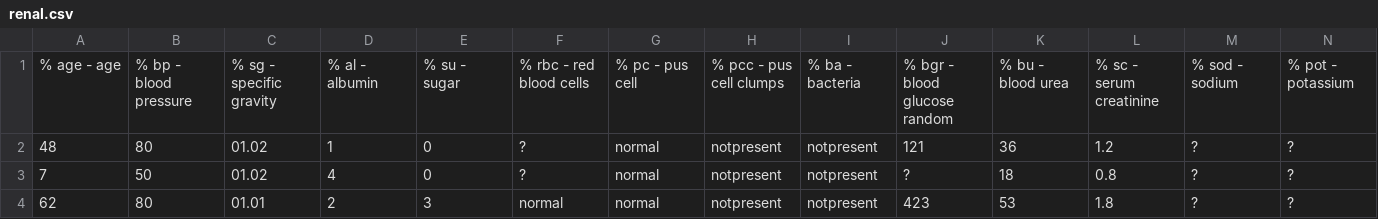
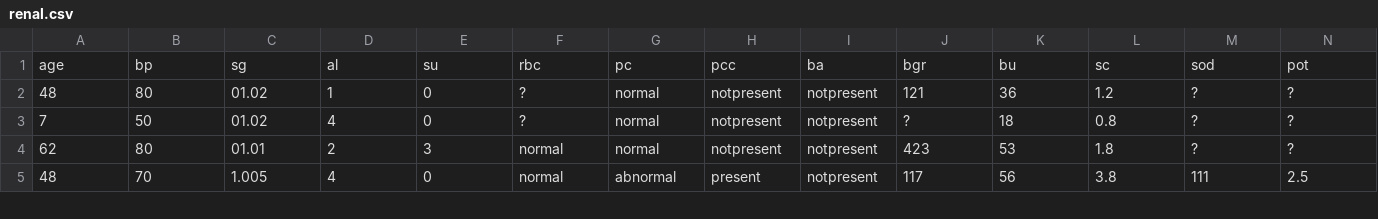
Before and after one commit to PrettyBoyHelios/kidney-linces, a CSV file: renal.csv, drawn as a sheet; only a part is shown; the shorter side is filled out with more unchanged rows; removed rows and columns are numbered as before the commit, all else as after; rows hold the shown columns only; the diff names each change by its address in the sheet, - before the commit and + after, or states it on an @@ line.

```diff
--- a/renal.csv
+++ b/renal.csv
-row 1: % age - age | % bp - blood pressure | % sg - specific gravity | % al - albumin | % su - sugar | % rbc - red blood cells | % pc - pus cell | % pcc - pus cell clumps | % ba - bacteria | % bgr - blood glucose random | % bu - blood urea | % sc - serum creatinine | % sod - sodium | % pot - potassium
+row 1: age | bp | sg | al | su | rbc | pc | pcc | ba | bgr | bu | sc | sod | pot
```
Also changed, not shown: 1 other file.
